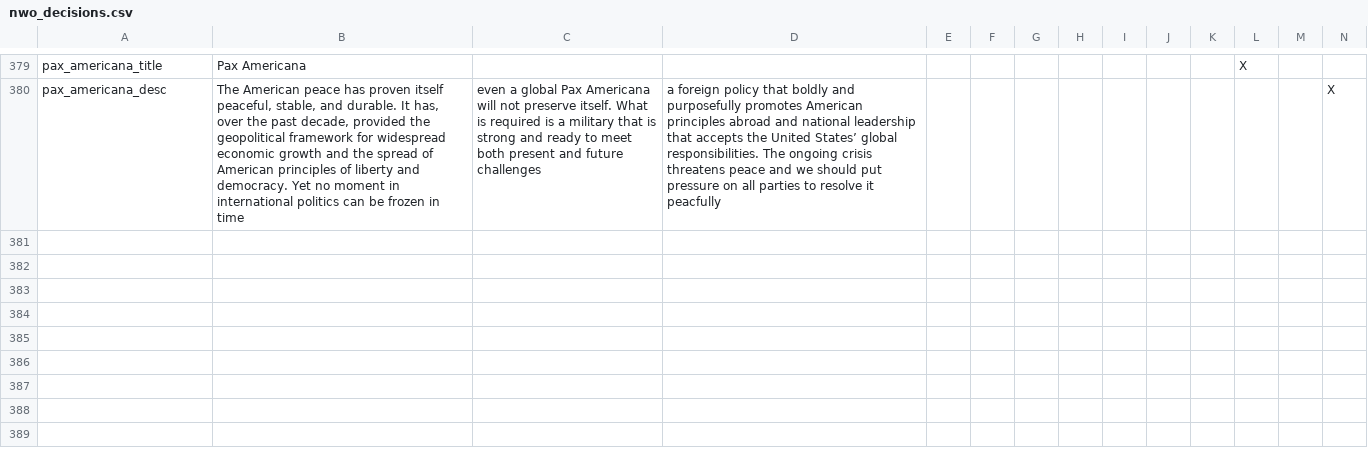
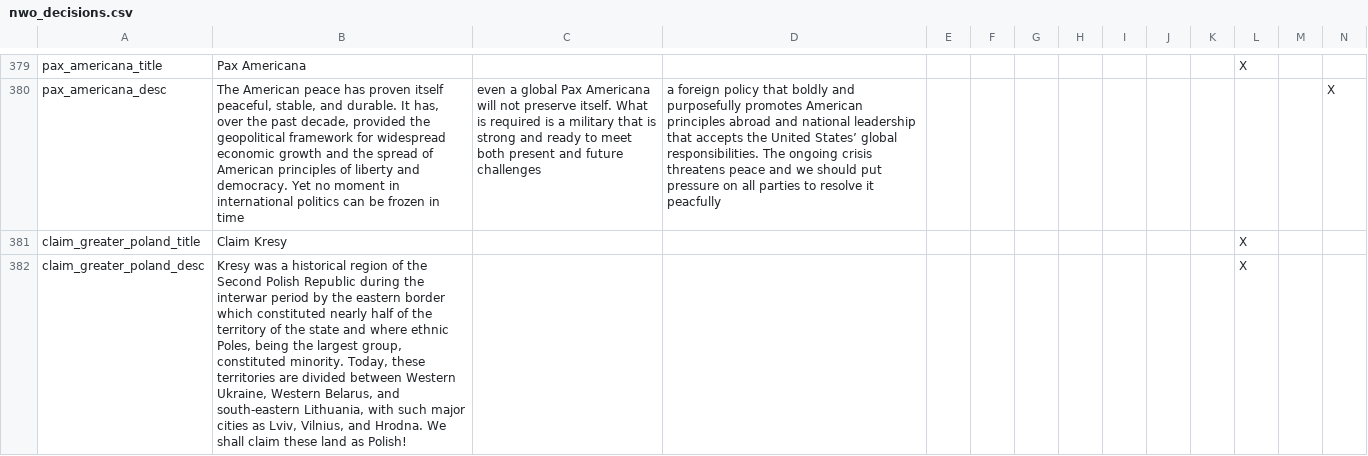
Before and after one commit to simsulla/nwomod, a CSV file: NWO/localisation/nwo_decisions.csv, drawn as a sheet; only a part is shown, gaps mark what is left out; the diff covers the shown part only; the diff names each change by its address in the sheet, - before the commit and + after, or states it on an @@ line.

Commit message:
Claim Greater Poland #620

```diff
--- a/NWO/localisation/nwo_decisions.csv
+++ b/NWO/localisation/nwo_decisions.csv
+row 381: claim_greater_poland_title | Claim Kresy |  |  |  |  |  |  |  |  |  | X
+row 382: claim_greater_poland_desc | Kresy was a historical region of the Second Polish Republic during the interwar period by the eastern border which constituted nearly half of the territory of the state and where ethnic Poles, being the largest group, constituted minority. Today, these territories are divided between Western Ukraine, Western Belarus, and south-eastern Lithuania, with such major cities as Lviv, Vilnius, and Hrodna. We shall claim these land as Polish! |  |  |  |  |  |  |  |  |  | X
```
Also changed, not shown: 2 added rows elsewhere in this file, 3 other files.
